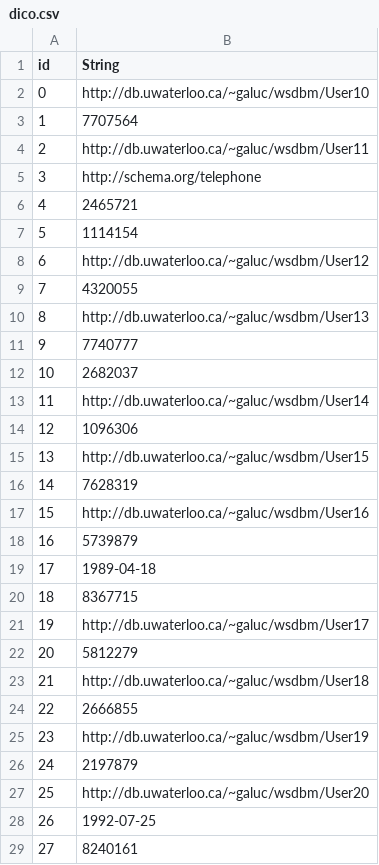
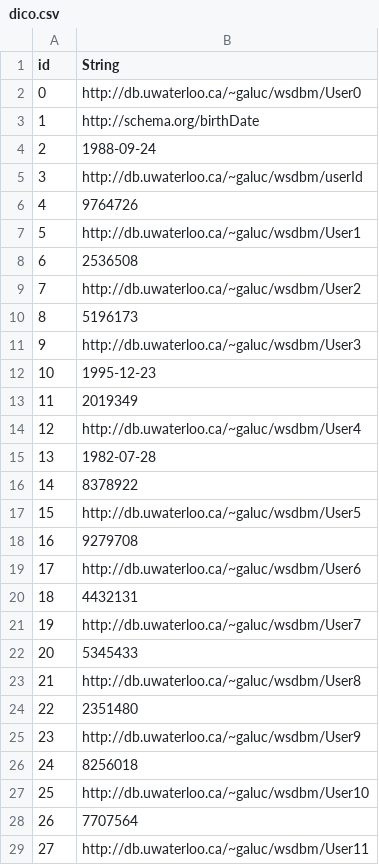
Before and after one commit to MartinSanchezIut/Master2-S1, a CSV file: HAI914I - Gestion des données au dela du SQL/Projet/qengine/src/main/resources/dico.csv, drawn as a sheet; only a part is shown; the shorter side is filled out with more unchanged rows; addresses are those after the commit; the diff names each change by its address in the sheet, - before the commit and + after, or states it on an @@ line.

```diff
--- a/HAI914I - Gestion des données au dela du SQL/Projet/qengine/src/main/resources/dico.csv
+++ b/HAI914I - Gestion des données au dela du SQL/Projet/qengine/src/main/resources/dico.csv
+row 2: 0 | http://db.uwaterloo.ca/~galuc/wsdbm/User0
+row 3: 1 | http://schema.org/birthDate
+row 4: 2 | 1988-09-24
+row 5: 3 | http://db.uwaterloo.ca/~galuc/wsdbm/userId
+row 6: 4 | 9764726
+row 7: 5 | http://db.uwaterloo.ca/~galuc/wsdbm/User1
+row 8: 6 | 2536508
+row 9: 7 | http://db.uwaterloo.ca/~galuc/wsdbm/User2
+row 10: 8 | 5196173
+row 11: 9 | http://db.uwaterloo.ca/~galuc/wsdbm/User3
+row 12: 10 | 1995-12-23
+row 13: 11 | 2019349
+row 14: 12 | http://db.uwaterloo.ca/~galuc/wsdbm/User4
+row 15: 13 | 1982-07-28
+row 16: 14 | 8378922
+row 17: 15 | http://db.uwaterloo.ca/~galuc/wsdbm/User5
+row 18: 16 | 9279708
+row 19: 17 | http://db.uwaterloo.ca/~galuc/wsdbm/User6
+row 20: 18 | 4432131
+row 21: 19 | http://db.uwaterloo.ca/~galuc/wsdbm/User7
+row 22: 20 | 5345433
+row 23: 21 | http://db.uwaterloo.ca/~galuc/wsdbm/User8
+row 24: 22 | 2351480
+row 25: 23 | http://db.uwaterloo.ca/~galuc/wsdbm/User9
+row 26: 24 | 8256018
@@ column A (id) renumbered from row 27 down @@
```
Also changed, not shown: 3 other files.
